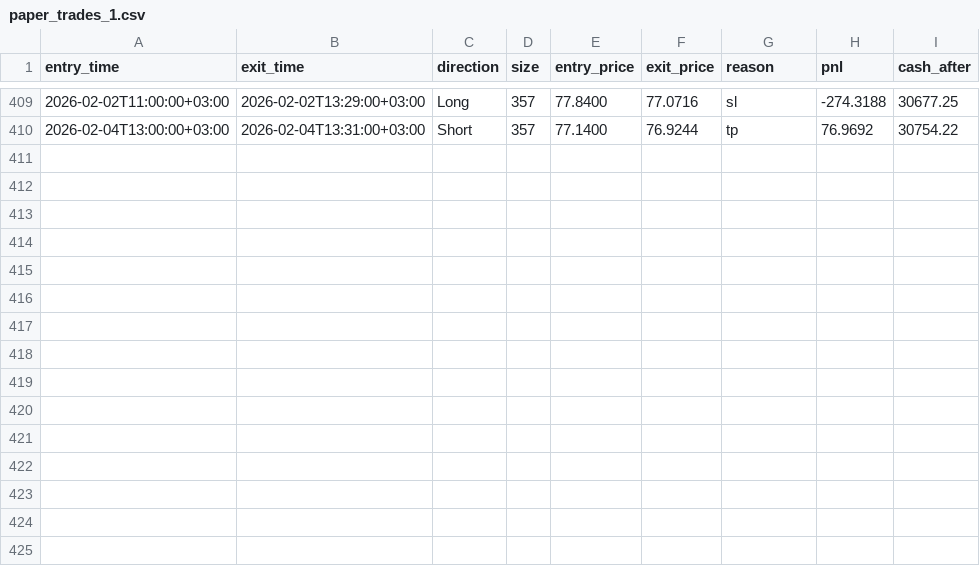
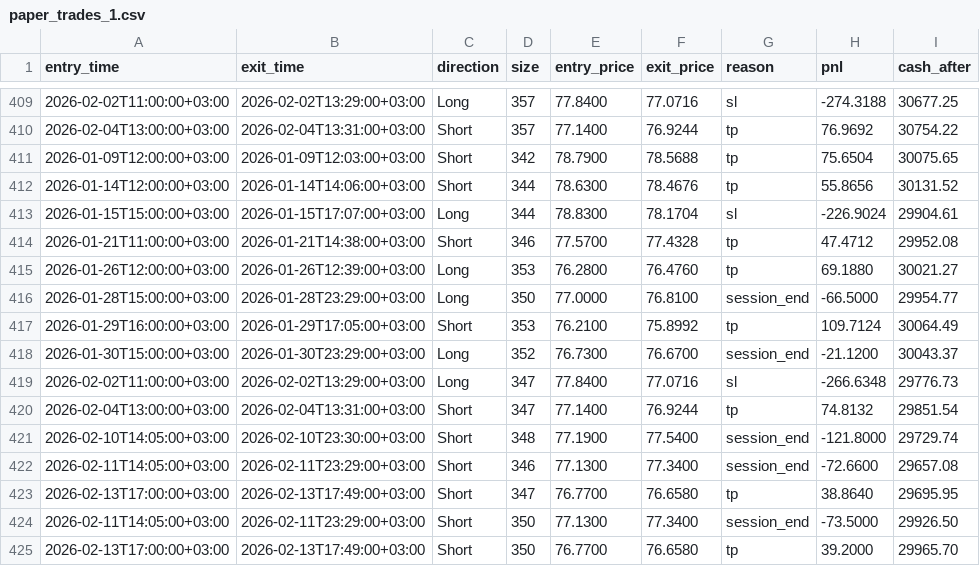
Before and after one commit to DKorolski/alor-rust-project, a CSV file: barter-rs-main/paper_trades_1.csv, drawn as a sheet; only a part is shown, gaps mark what is left out.

```diff
--- a/barter-rs-main/paper_trades_1.csv
+++ b/barter-rs-main/paper_trades_1.csv
@@ -410 +410,16 @@ entry_time,exit_time,direction,size,entry_price,exit_price,reason,pnl,cash_after
 2026-02-04T13:00:00+03:00,2026-02-04T13:31:00+03:00,Short,357,77.1400,76.9244,tp,76.9692,30754.22
+2026-01-09T12:00:00+03:00,2026-01-09T12:03:00+03:00,Short,342,78.7900,78.5688,tp,75.6504,30075.65
+2026-01-14T12:00:00+03:00,2026-01-14T14:06:00+03:00,Short,344,78.6300,78.4676,tp,55.8656,30131.52
+2026-01-15T15:00:00+03:00,2026-01-15T17:07:00+03:00,Long,344,78.8300,78.1704,sl,-226.9024,29904.61
+2026-01-21T11:00:00+03:00,2026-01-21T14:38:00+03:00,Short,346,77.5700,77.4328,tp,47.4712,29952.08
+2026-01-26T12:00:00+03:00,2026-01-26T12:39:00+03:00,Long,353,76.2800,76.4760,tp,69.1880,30021.27
+2026-01-28T15:00:00+03:00,2026-01-28T23:29:00+03:00,Long,350,77.0000,76.8100,session_end,-66.5000,29954.77
+2026-01-29T16:00:00+03:00,2026-01-29T17:05:00+03:00,Short,353,76.2100,75.8992,tp,109.7124,30064.49
+2026-01-30T15:00:00+03:00,2026-01-30T23:29:00+03:00,Long,352,76.7300,76.6700,session_end,-21.1200,30043.37
+2026-02-02T11:00:00+03:00,2026-02-02T13:29:00+03:00,Long,347,77.8400,77.0716,sl,-266.6348,29776.73
+2026-02-04T13:00:00+03:00,2026-02-04T13:31:00+03:00,Short,347,77.1400,76.9244,tp,74.8132,29851.54
+2026-02-10T14:05:00+03:00,2026-02-10T23:30:00+03:00,Short,348,77.1900,77.5400,session_end,-121.8000,29729.74
+2026-02-11T14:05:00+03:00,2026-02-11T23:29:00+03:00,Short,346,77.1300,77.3400,session_end,-72.6600,29657.08
+2026-02-13T17:00:00+03:00,2026-02-13T17:49:00+03:00,Short,347,76.7700,76.6580,tp,38.8640,29695.95
+2026-02-11T14:05:00+03:00,2026-02-11T23:29:00+03:00,Short,350,77.1300,77.3400,session_end,-73.5000,29926.50
+2026-02-13T17:00:00+03:00,2026-02-13T17:49:00+03:00,Short,350,76.7700,76.6580,tp,39.2000,29965.70
```
Also changed, not shown: 1 other file.
